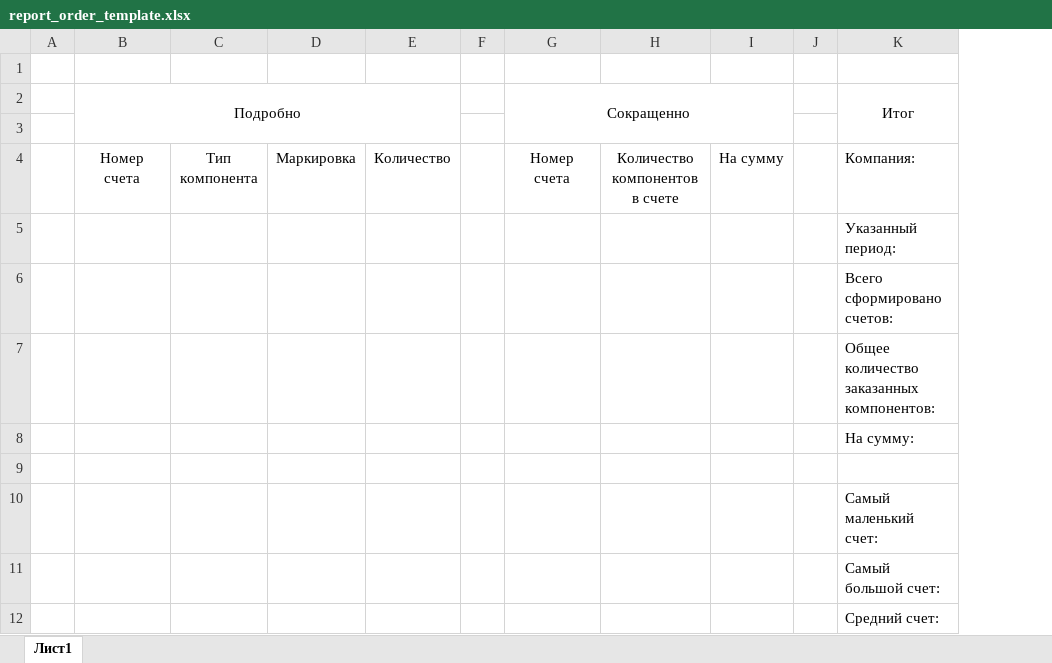
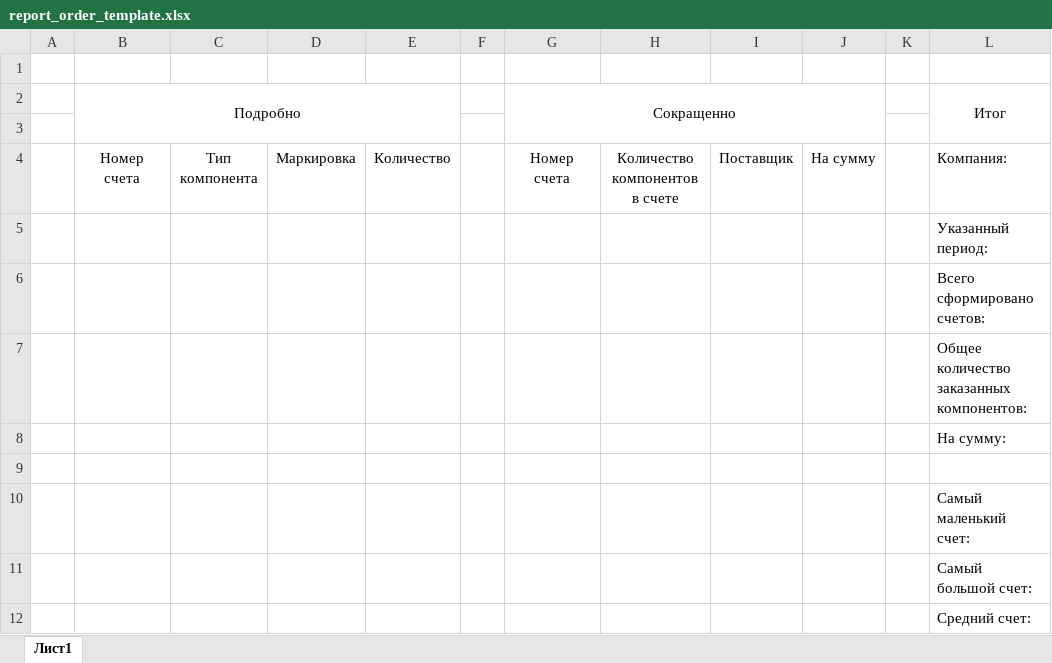
Before and after one commit to YaRomanovIvan/database_mk2, an Excel workbook: base/Order_report/report_order_template.xlsx, sheet Лист1, drawn as a sheet; values as stored, in another font and other column widths than the file's, no borders; the diff names each change by its address in the sheet, - before the commit and + after, or states it on an @@ line.

```diff
--- a/base/Order_report/report_order_template.xlsx (sheet Лист1)
+++ b/base/Order_report/report_order_template.xlsx (sheet Лист1)
+column I, row 4: Поставщик
```
Also changed, not shown: base/Order_report/report.xlsx, 8 other files.
